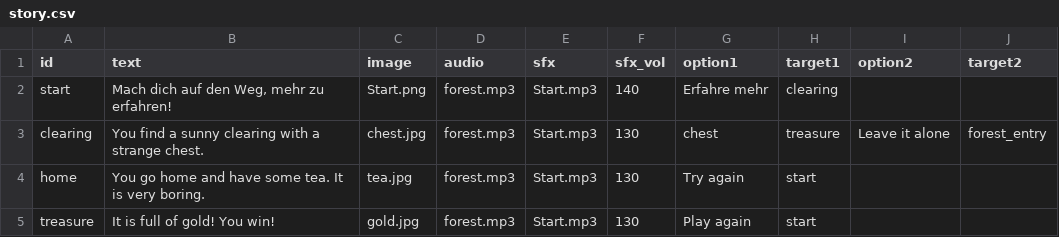
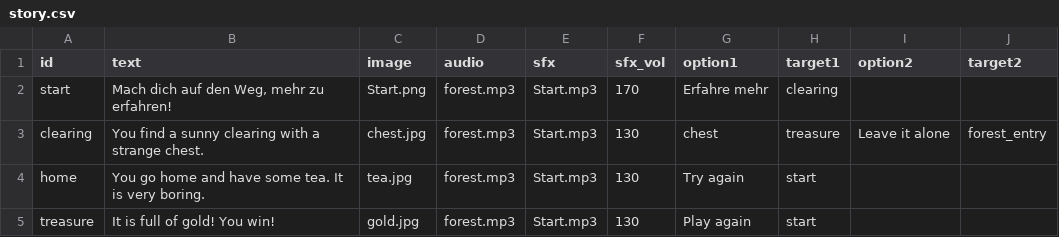
Before and after one commit to robertcornelisschuppe/test-choose-your-own-adventure, a CSV file: story.csv, drawn as a sheet.

Commit message:
Update story.csv

```diff
--- a/story.csv
+++ b/story.csv
@@ -1,3 +1,3 @@
 id,text,image,audio,sfx,sfx_vol,option1,target1,option2,target2
-start,"Mach dich auf den Weg, mehr zu erfahren!",Start.png,forest.mp3,Start.mp3,140,Erfahre mehr,clearing,,
+start,"Mach dich auf den Weg, mehr zu erfahren!",Start.png,forest.mp3,Start.mp3,170,Erfahre mehr,clearing,,
 clearing,You find a sunny clearing with a strange chest.,chest.jpg,forest.mp3,Start.mp3,130,chest,treasure,Leave it alone,forest_entry
```
